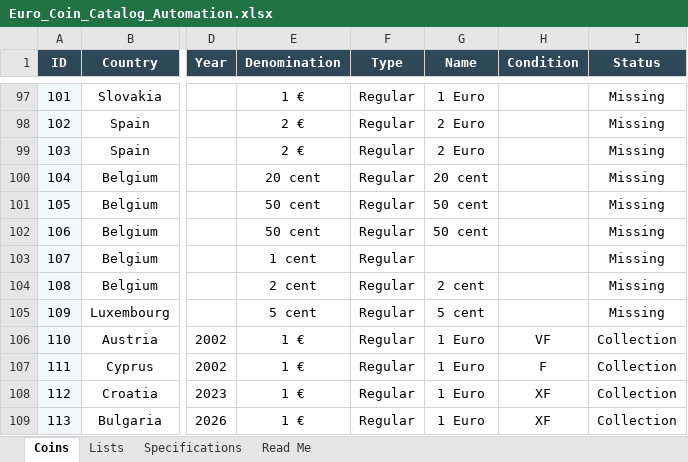
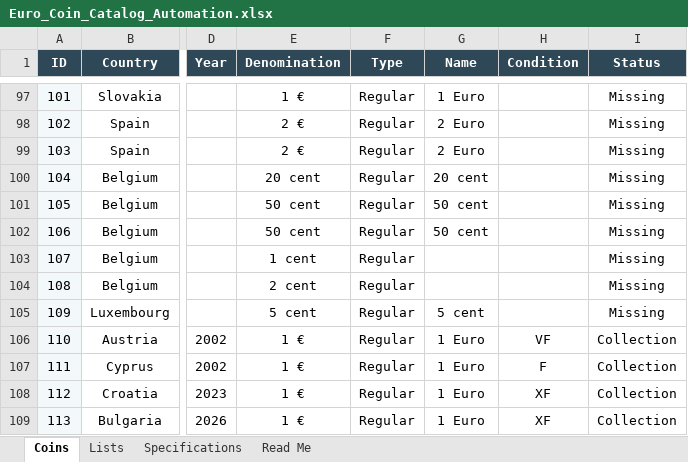
Before and after one commit to coins-mp/coins-mp.github.io, an Excel workbook: data/Euro_Coin_Catalog_Automation.xlsx, sheet Coins, drawn as a sheet; only a part is shown, gaps mark what is left out; values as stored, in another font and other column widths than the file's, no borders; conditional formats not drawn; the diff names each change by its address in the sheet, - before the commit and + after, or states it on an @@ line.

```diff
--- a/data/Euro_Coin_Catalog_Automation.xlsx (sheet Coins)
+++ b/data/Euro_Coin_Catalog_Automation.xlsx (sheet Coins)
-G104 (Name): 2 cent
+G104 (Name): (empty)
```
Also changed, not shown: 1 other file.
